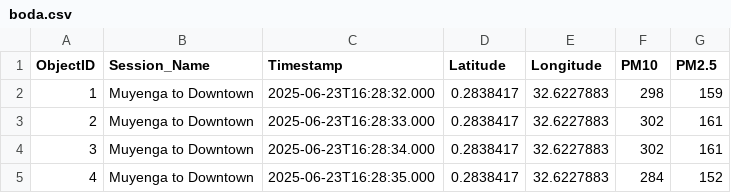
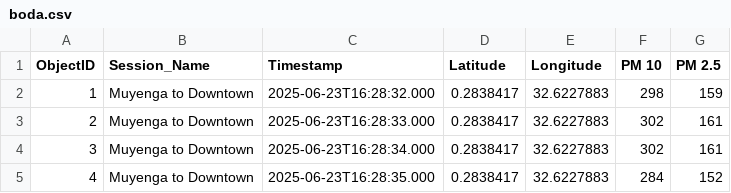
Before and after one commit to owojulie/Public-Square-Portable-Monitor-Borrowing-Programme, a CSV file: boda.csv, drawn as a sheet; only a part is shown.

```diff
--- a/boda.csv
+++ b/boda.csv
@@ -1,2 +1,2 @@
-ObjectID,Session_Name,Timestamp,Latitude,Longitude,PM10,PM2.5
+ObjectID,Session_Name,Timestamp,Latitude,Longitude,PM 10,PM 2.5
 1,Muyenga to Downtown,2025-06-23T16:28:32.000,0.2838417,32.6227883,298,159
```
Also changed, not shown: joseph.csv, joseph1.csv, 2 other files.
